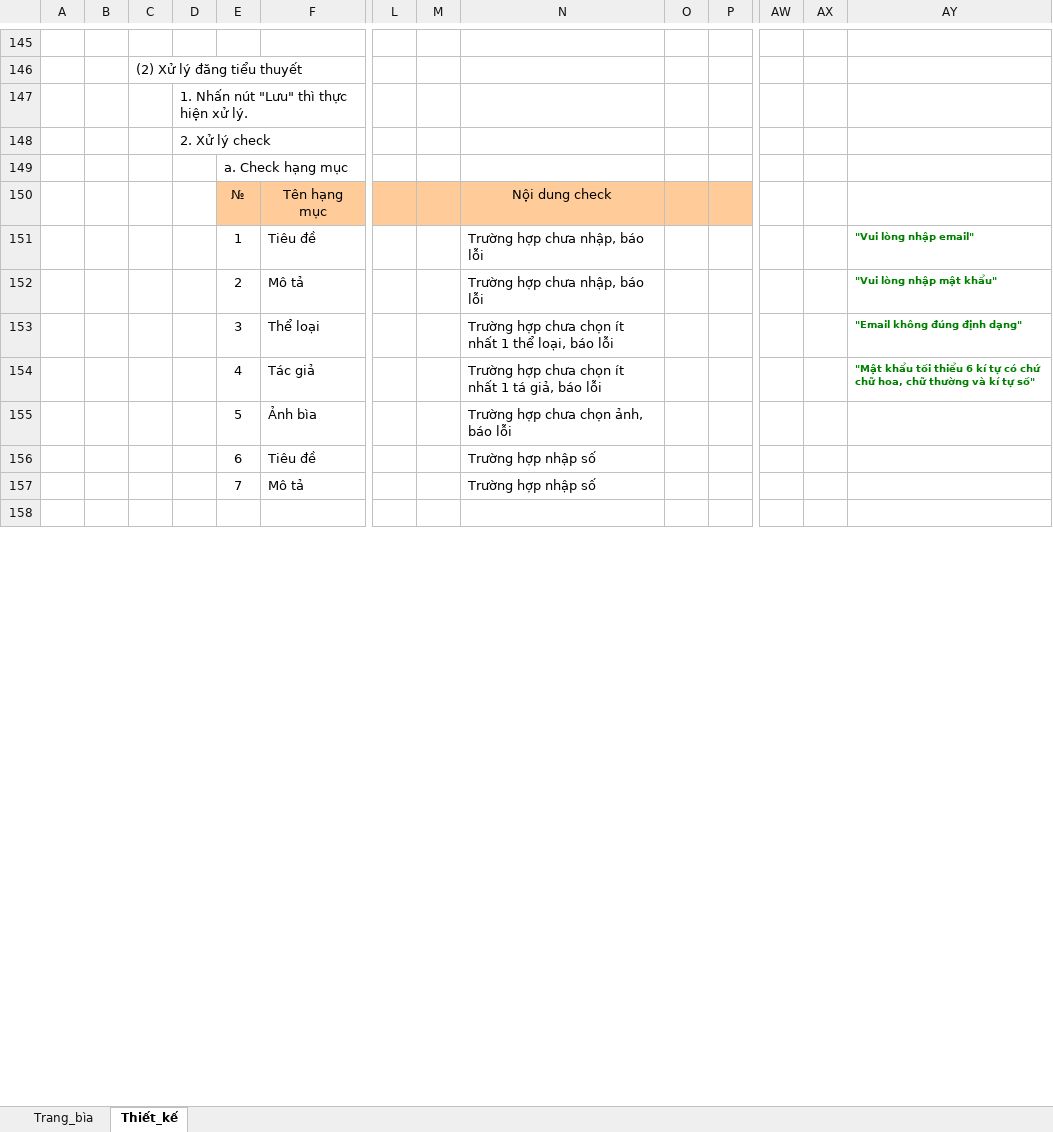
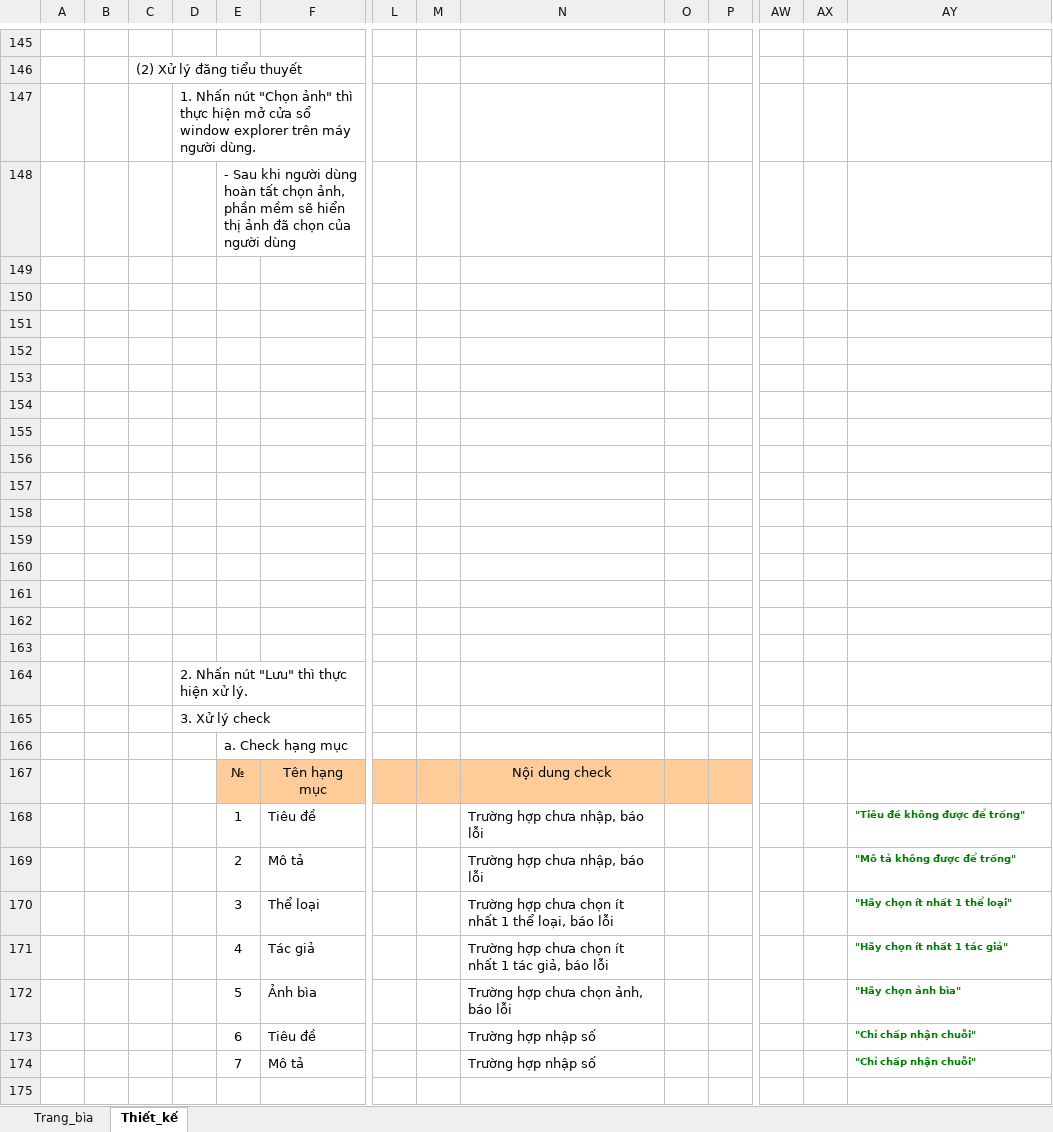
Before and after one commit to philong0208/Nhom28_MTTTN, an Excel workbook: Document/Part 2/ChiTiet/NOVELS_TLPT_01_NovelCreate.xlsx, sheet Thiết_kế, drawn as a sheet; only a part is shown, gaps mark what is left out; values as stored, in another font and other column widths than the file's, no borders; charts and pictures not drawn; addresses are those after the commit; rows hold the shown columns only; the diff covers the shown part only; the diff names each change by its address in the sheet, - before the commit and + after, or states it on an @@ line.

```diff
--- a/Document/Part 2/ChiTiet/NOVELS_TLPT_01_NovelCreate.xlsx (sheet Thiết_kế)
+++ b/Document/Part 2/ChiTiet/NOVELS_TLPT_01_NovelCreate.xlsx (sheet Thiết_kế)
-D147: …Nhấn nút "Lưu" thì thực hiện xử lý.
+D147: …Nhấn nút "Chọn ảnh" thì thực hiện mở cửa sổ window explorer trên máy người dùng.
+row 148:  |  |  |  | - Sau khi người dùng hoàn tất chọn ảnh, phần mềm sẽ hiển thị ảnh đã chọn của người dùng
+row 149: (empty)
+row 150: (empty)
+row 151: (empty)
+row 152: (empty)
+row 153: (empty)
+row 154: (empty)
+row 155: (empty)
+row 156: (empty)
+row 157: (empty)
+row 158: (empty)
+row 159: (empty)
+row 160: (empty)
+row 161: (empty)
+row 162: (empty)
+row 163: (empty)
-D164: 2. Xử lý check
+D164: 2. Nhấn nút "Lưu" thì thực hiện xử lý.
+row 165:  |  |  | 3. Xử lý check
-AY168: "Vui lòng nhập email"
+AY168: "Tiêu đề không được để trống"
-AY169: "Vui lòng nhập mật khẩu"
+AY169: "Mô tả không được để trống"
-AY170: "Email không đúng định dạng"
+AY170: "Hãy chọn ít nhất 1 thể loại"
-N171: …nhất 1 tá giả, báo…
+N171: …nhất 1 tác giả, báo…
-AY171: "Mật khẩu tối thiểu 6 kí tự có chứ chữ hoa, chữ thường và kí tự số"
+AY171: "Hãy chọn ít nhất 1 tác giả"
-AY172: (empty)
+AY172: "Hãy chọn ảnh bìa"
-AY173:AY174: (empty)
+AY173:AY174: "Chỉ chấp nhận chuỗi"
```
Also changed, not shown: 2 edited cells elsewhere in this sheet, charts or pictures, Document/Part 3/CTS6326_Test cases.xlsx, 3 other files.
